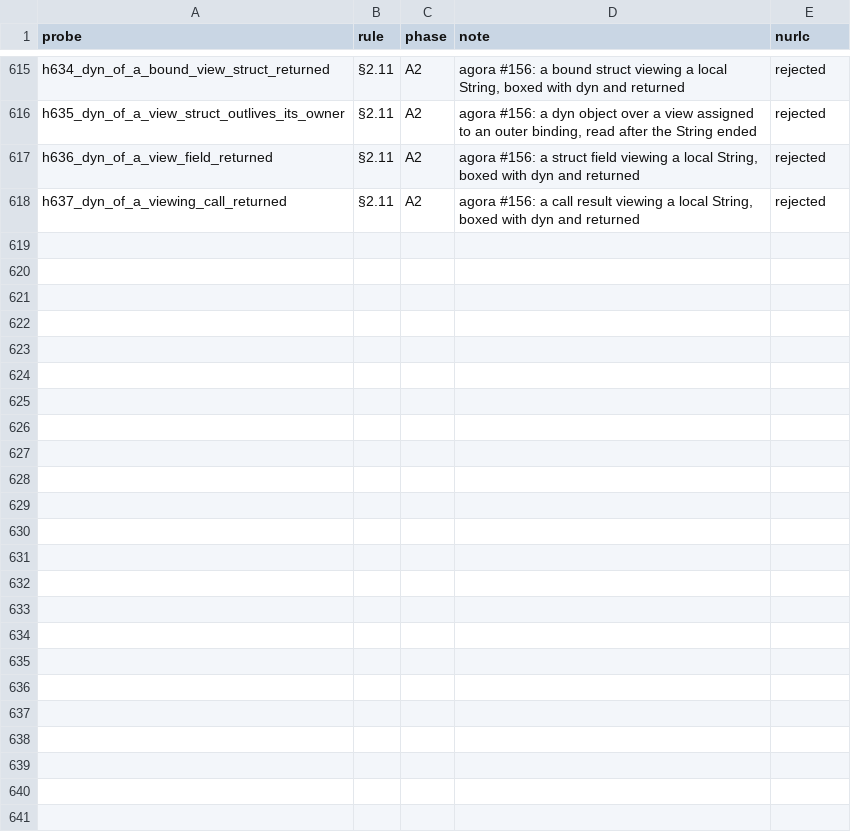
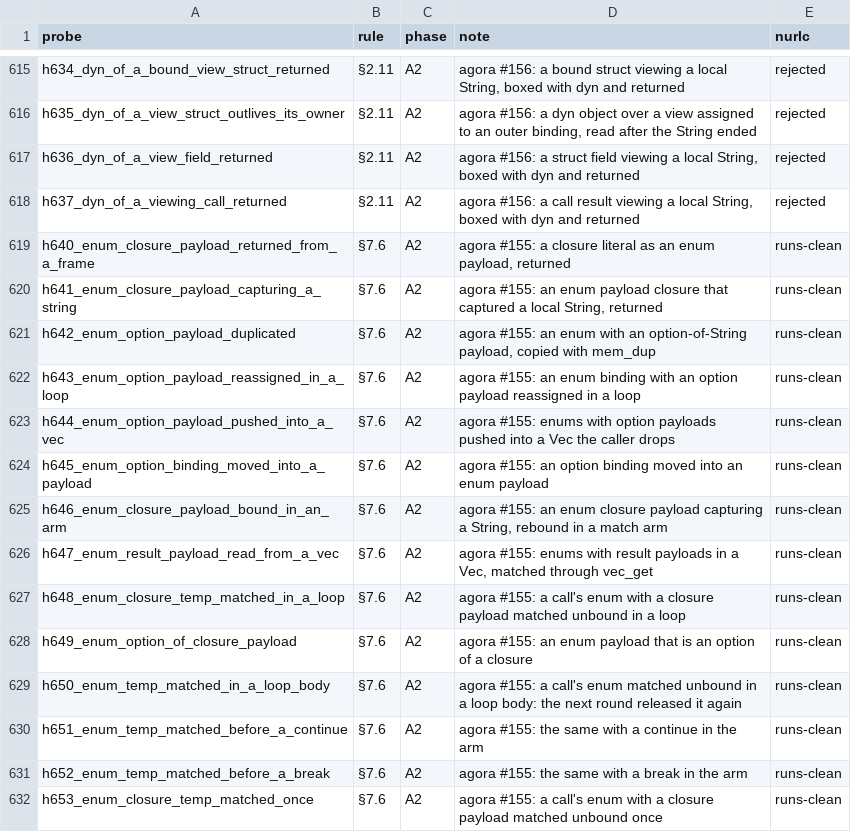
Before and after one commit to nurl-lang/nurl, a TSV file: formal/corpus/map.tsv, drawn as a sheet; only a part is shown, gaps mark what is left out; the diff names each change by its address in the sheet, - before the commit and + after, or states it on an @@ line.

```diff
--- a/formal/corpus/map.tsv
+++ b/formal/corpus/map.tsv
+row 619: h640_enum_closure_payload_returned_from_a_frame | §7.6 | A2 | agora #155: a closure literal as an enum payload, returned | runs-clean
+row 620: h641_enum_closure_payload_capturing_a_string | §7.6 | A2 | agora #155: an enum payload closure that captured a local String, returned | runs-clean
+row 621: h642_enum_option_payload_duplicated | §7.6 | A2 | agora #155: an enum with an option-of-String payload, copied with mem_dup | runs-clean
+row 622: h643_enum_option_payload_reassigned_in_a_loop | §7.6 | A2 | agora #155: an enum binding with an option payload reassigned in a loop | runs-clean
+row 623: h644_enum_option_payload_pushed_into_a_vec | §7.6 | A2 | agora #155: enums with option payloads pushed into a Vec the caller drops | runs-clean
+row 624: h645_enum_option_binding_moved_into_a_payload | §7.6 | A2 | agora #155: an option binding moved into an enum payload | runs-clean
+row 625: h646_enum_closure_payload_bound_in_an_arm | §7.6 | A2 | agora #155: an enum closure payload capturing a String, rebound in a match arm | runs-clean
+row 626: h647_enum_result_payload_read_from_a_vec | §7.6 | A2 | agora #155: enums with result payloads in a Vec, matched through vec_get | runs-clean
+row 627: h648_enum_closure_temp_matched_in_a_loop | §7.6 | A2 | agora #155: a call's enum with a closure payload matched unbound in a loop | runs-clean
+row 628: h649_enum_option_of_closure_payload | §7.6 | A2 | agora #155: an enum payload that is an option of a closure | runs-clean
+row 629: h650_enum_temp_matched_in_a_loop_body | §7.6 | A2 | agora #155: a call's enum matched unbound in a loop body: the next round released it again | runs-clean
+row 630: h651_enum_temp_matched_before_a_continue | §7.6 | A2 | agora #155: the same with a continue in the arm | runs-clean
+row 631: h652_enum_temp_matched_before_a_break | §7.6 | A2 | agora #155: the same with a break in the arm | runs-clean
+row 632: h653_enum_closure_temp_matched_once | §7.6 | A2 | agora #155: a call's enum with a closure payload matched unbound once | runs-clean
```
Also changed, not shown: 31 other files.
